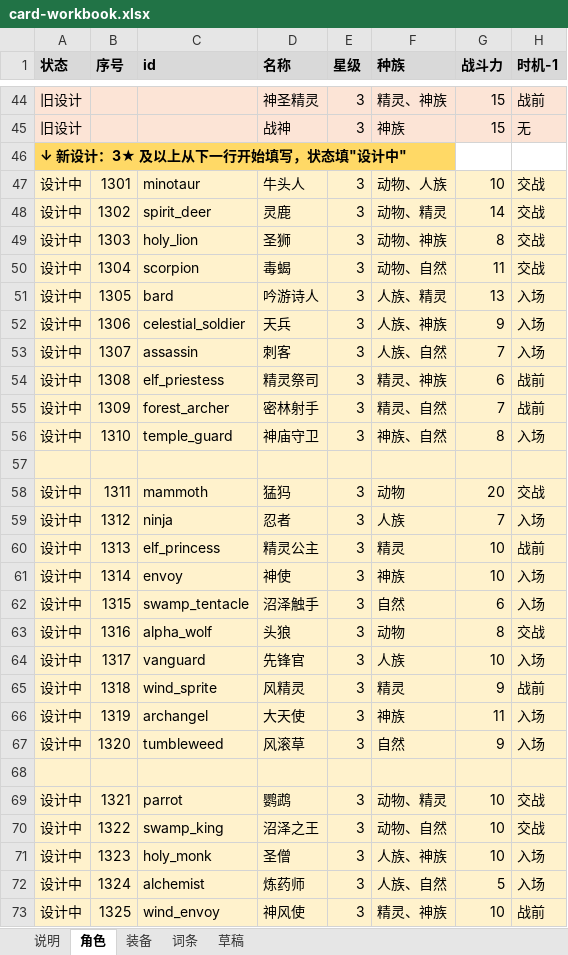
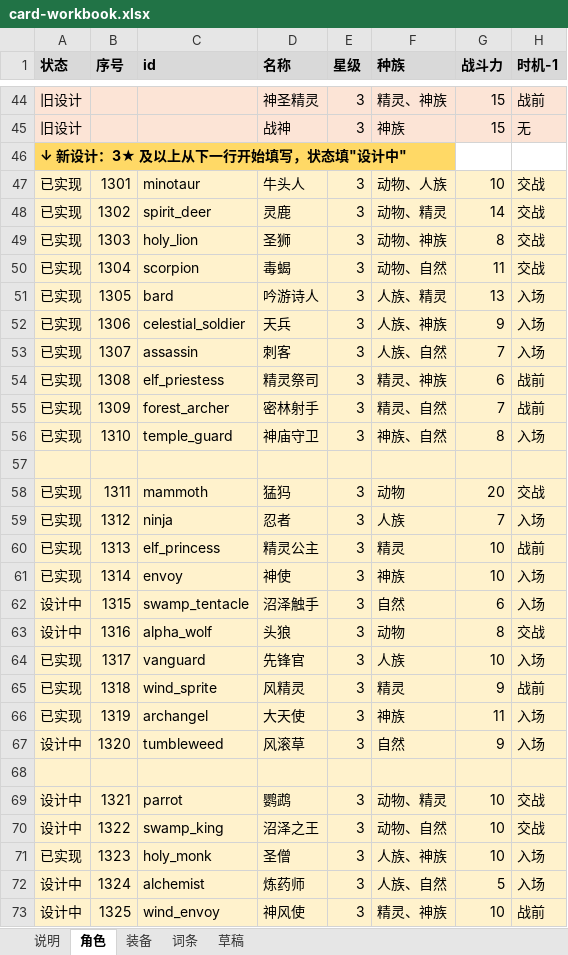
Before and after one commit to jayncp/autochess-v1, an Excel workbook: docs/design/card-workbook.xlsx, sheet 角色, drawn as a sheet; only a part is shown, gaps mark what is left out; values as stored, in another font and other column widths than the file's, no borders; the diff covers the shown part only; the diff names each change by its address in the sheet, - before the commit and + after, or states it on an @@ line.

```diff
--- a/docs/design/card-workbook.xlsx (sheet 角色)
+++ b/docs/design/card-workbook.xlsx (sheet 角色)
-A47:A56 (状态): 设计中
+A47:A56 (状态): 已实现
-A58:A61 (状态): 设计中
+A58:A61 (状态): 已实现
-A64:A66 (状态): 设计中
+A64:A66 (状态): 已实现
-A71 (状态): 设计中
+A71 (状态): 已实现
```
Also changed, not shown: 25 edited cells elsewhere in this sheet, sheet 装备, sheet 词条, 42 other files.
